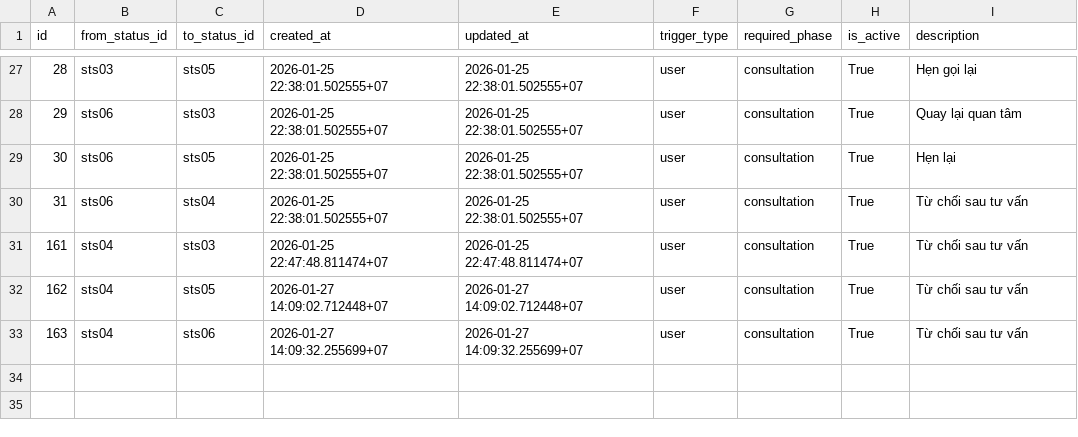
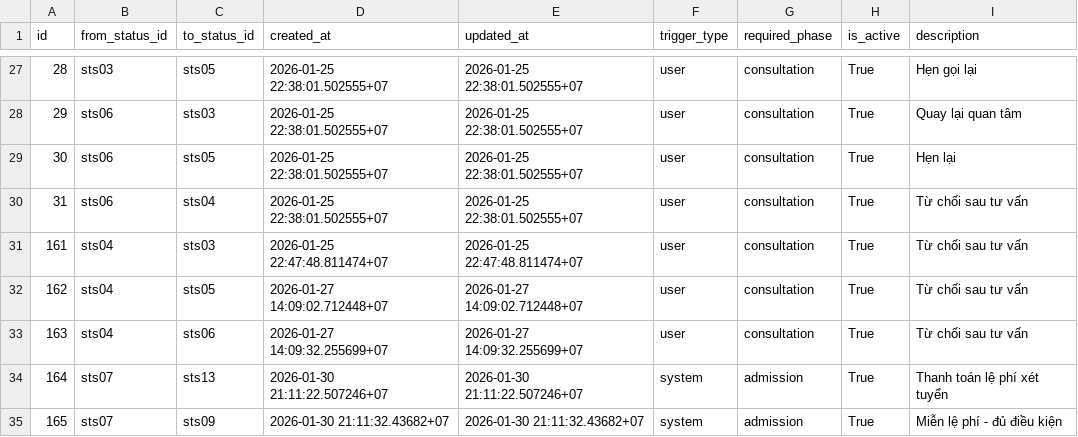
Before and after one commit to favouritekid/QLTS, a CSV file: Documents/Seeding data/allowed_transitions_v3.csv, drawn as a sheet; only a part is shown, gaps mark what is left out.

```diff
--- a/Documents/Seeding data/allowed_transitions_v3.csv
+++ b/Documents/Seeding data/allowed_transitions_v3.csv
@@ -33 +33,3 @@
 163,"sts04","sts06","2026-01-27 14:09:32.255699+07","2026-01-27 14:09:32.255699+07","user","consultation",True,"Từ chối sau tư vấn"
+164,"sts07","sts13","2026-01-30 21:11:22.507246+07","2026-01-30 21:11:22.507246+07","system","admission",True,"Thanh toán lệ phí xét tuyển"
+165,"sts07","sts09","2026-01-30 21:11:32.43682+07","2026-01-30 21:11:32.43682+07","system","admission",True,"Miễn lệ phí - đủ điều kiện"
```
Also changed, not shown: Backend_FastAPI/scripts/data/allowed_transitions_v3.csv, 13 other files.
